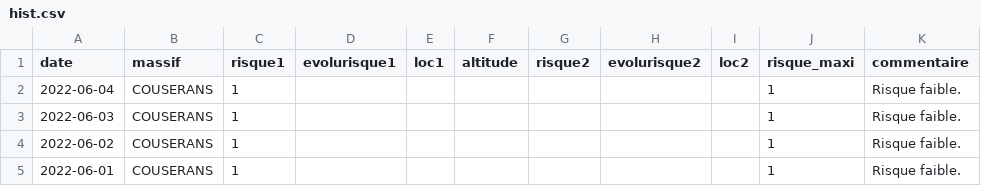
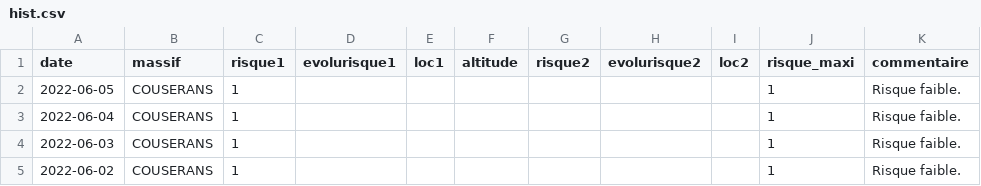
Before and after one commit to qloridant/meteofrance_bra_hist, a CSV file: src/data/COUSERANS/hist.csv, drawn as a sheet; only a part is shown; the shorter side is filled out with more unchanged rows; the diff names each change by its address in the sheet, - before the commit and + after, or states it on an @@ line.

Commit message:
Daily automatic file update

```diff
--- a/src/data/COUSERANS/hist.csv
+++ b/src/data/COUSERANS/hist.csv
+row 2: 2022-06-05 | COUSERANS | 1 |  |  |  |  |  |  | 1 | Risque faible.
```
